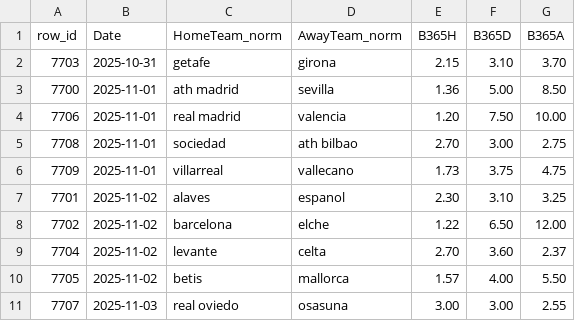
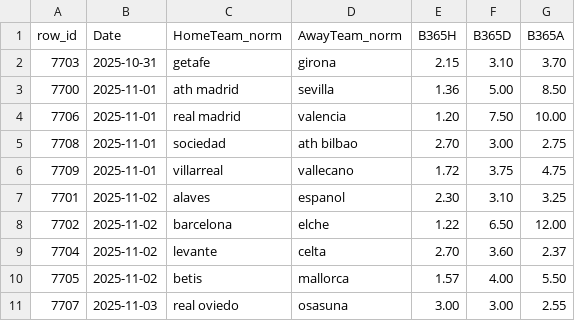
Before and after one commit to manuferrod/laliga-predictor-engine, a CSV file: manual/b365_filled_2025-10-28.csv, drawn as a sheet.

Commit message:
Fix B365A odds for Villarreal vs Vallecano

```diff
--- a/manual/b365_filled_2025-10-28.csv
+++ b/manual/b365_filled_2025-10-28.csv
@@ -5,3 +5,3 @@ row_id,Date,HomeTeam_norm,AwayTeam_norm,B365H,B365D,B365A
 7708,2025-11-01,sociedad,ath bilbao,2.70,3.00,2.75
-7709,2025-11-01,villarreal,vallecano,1.73,3.75,4.75
+7709,2025-11-01,villarreal,vallecano,1.72,3.75,4.75
 7701,2025-11-02,alaves,espanol,2.30,3.10,3.25
```
